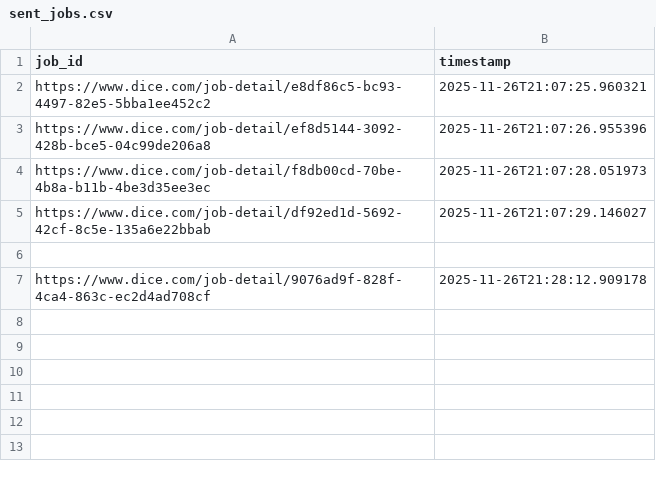
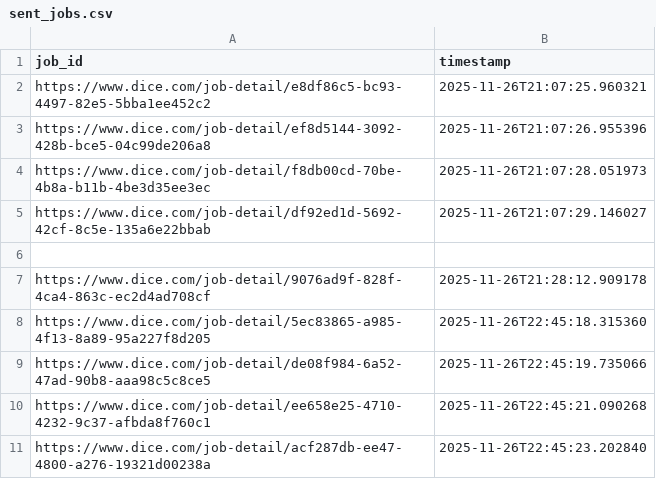
Before and after one commit to syedhussaini1995/dice-job-alerts, a CSV file: sent_jobs.csv, drawn as a sheet; the diff names each change by its address in the sheet, - before the commit and + after, or states it on an @@ line.

```diff
--- a/sent_jobs.csv
+++ b/sent_jobs.csv
+row 8: https://www.dice.com/job-detail/5ec83865-a985-4f13-8a89-95a227f8d205 | 2025-11-26T22:45:18.315360
+row 9: https://www.dice.com/job-detail/de08f984-6a52-47ad-90b8-aaa98c5c8ce5 | 2025-11-26T22:45:19.735066
+row 10: https://www.dice.com/job-detail/ee658e25-4710-4232-9c37-afbda8f760c1 | 2025-11-26T22:45:21.090268
+row 11: https://www.dice.com/job-detail/acf287db-ee47-4800-a276-19321d00238a | 2025-11-26T22:45:23.202840
```
